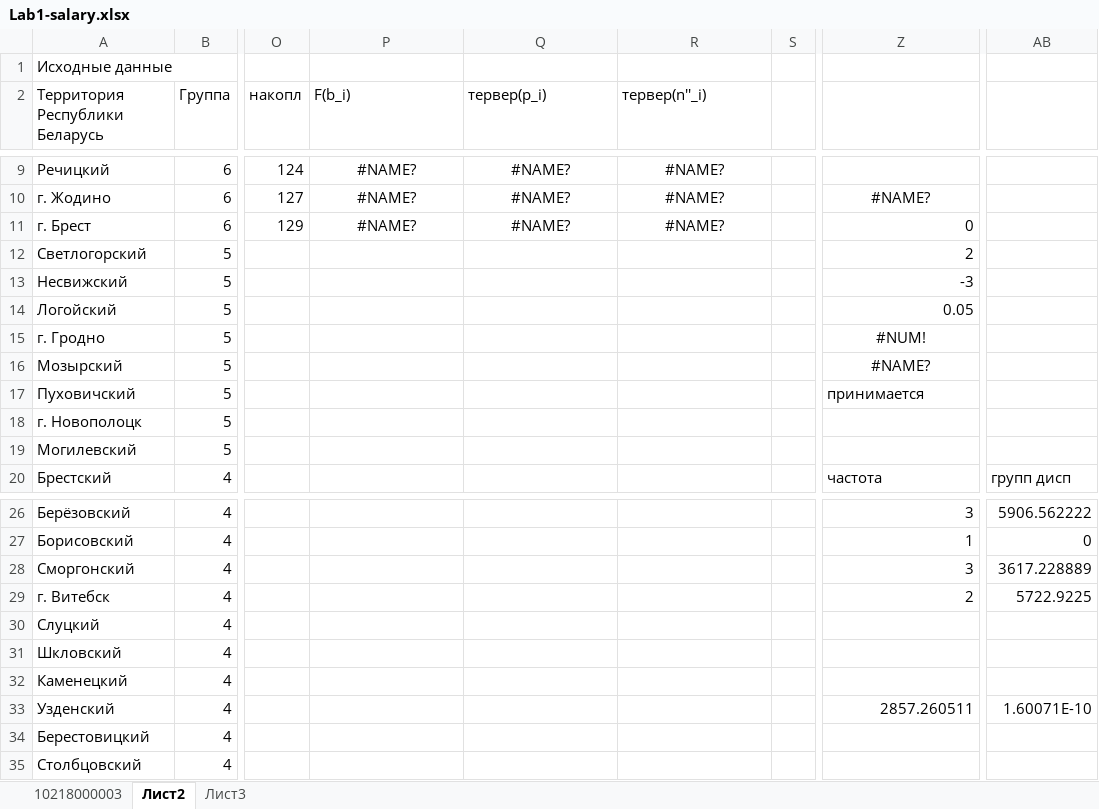
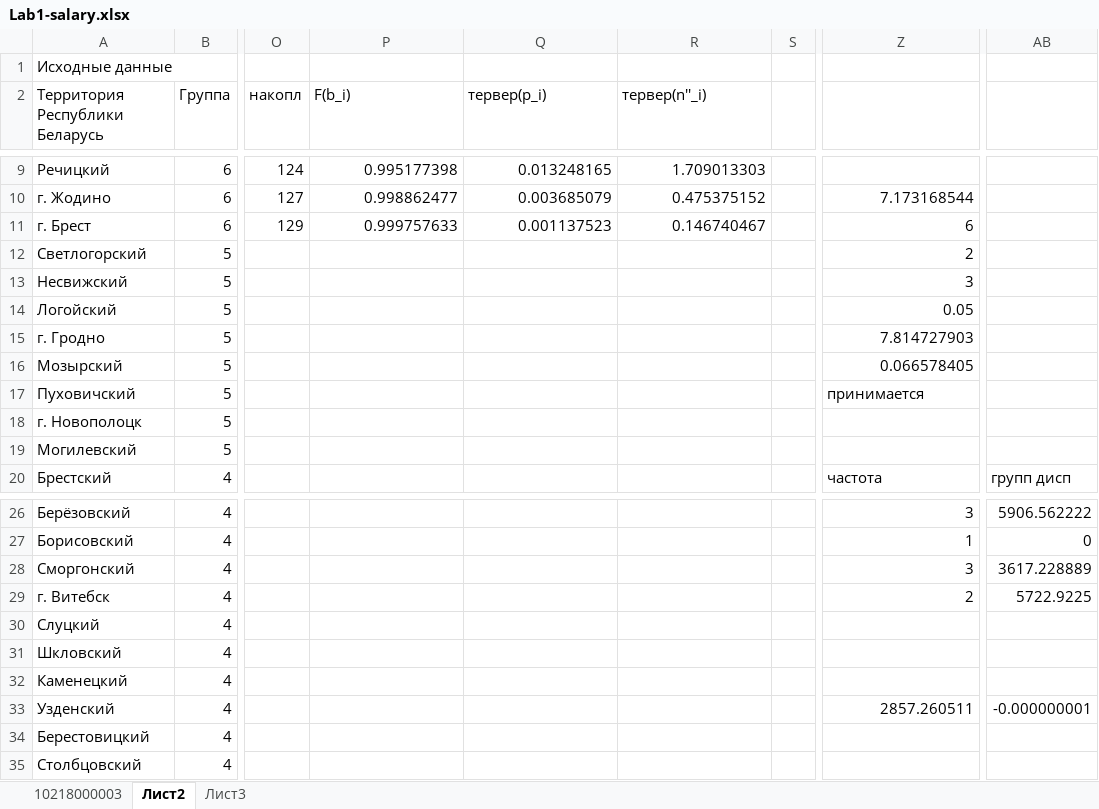
Before and after one commit to Sunn4eS/BSUIR, an Excel workbook: 7 semester/SMAD/lab1/Lab1-salary.xlsx, sheet Лист2, drawn as a sheet; only a part is shown, gaps mark what is left out; values as stored, in another font and other column widths than the file's, no borders; charts and pictures and table styles not drawn; the diff covers the shown part only; the diff names each change by its address in the sheet, - before the commit and + after, or states it on an @@ line.

```diff
--- a/7 semester/SMAD/lab1/Lab1-salary.xlsx (sheet Лист2)
+++ b/7 semester/SMAD/lab1/Lab1-salary.xlsx (sheet Лист2)
-P9:R11 alignment: center
+P9:R11 alignment: right
-P9 (F(b_i)): #NAME?
+P9 (F(b_i)): 0.995177398
-Q9 (тервер(р_i)): #NAME?
+Q9 (тервер(р_i)): 0.013248165
-R9 (тервер(n''_i)): #NAME?
+R9 (тервер(n''_i)): 1.709013303
-P10 (F(b_i)): #NAME?
+P10 (F(b_i)): 0.998862477
-Q10 (тервер(р_i)): #NAME?
+Q10 (тервер(р_i)): 0.003685079
-R10 (тервер(n''_i)): #NAME?
+R10 (тервер(n''_i)): 0.475375152
-Z10: #NAME?
+Z10: 7.173168544
-Z10 alignment: center
+Z10 alignment: right
-P11 (F(b_i)): #NAME?
+P11 (F(b_i)): 0.999757633
-Q11 (тервер(р_i)): #NAME?
+Q11 (тервер(р_i)): 0.001137523
-R11 (тервер(n''_i)): #NAME?
+R11 (тервер(n''_i)): 0.146740467
-Z11: 0
+Z11: 6
-Z13: -3
+Z13: 3
-Z15: #NUM!
+Z15: 7.814727903
-Z15:Z16 alignment: center
+Z15:Z16 alignment: right
-Z16: #NAME?
+Z16: 0.066578405
-AB33: 1.60071E-10
+AB33: -0.000000001
```
Also changed, not shown: 30 edited cells and cell formats elsewhere in this sheet, charts or pictures, 7 semester/SMAD/lab3/Vanus/lab3.xlsx, 14 other files.
